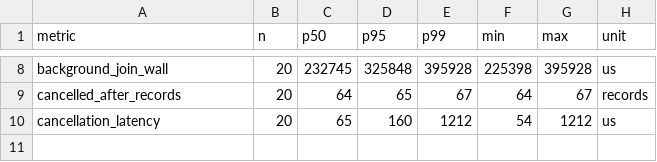
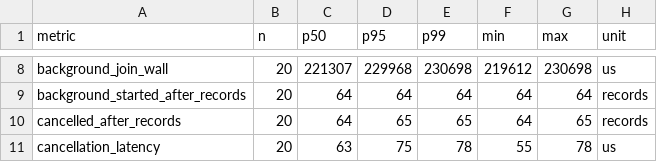
Before and after one commit to nurockplayer/tachiko-work, a CSV file: docs/research/evidence/issue-175/progressive-background-summary.csv, drawn as a sheet; only a part is shown, gaps mark what is left out; addresses are those after the commit; the diff covers the shown part only; the diff names each change by its address in the sheet, - before the commit and + after, or states it on an @@ line.

```diff
--- a/docs/research/evidence/issue-175/progressive-background-summary.csv
+++ b/docs/research/evidence/issue-175/progressive-background-summary.csv
-C8 (p50): 232745
+C8 (p50): 221307
-D8 (p95): 325848
+D8 (p95): 229968
-E8 (p99): 395928
+E8 (p99): 230698
-F8 (min): 225398
+F8 (min): 219612
-G8 (max): 395928
+G8 (max): 230698
+row 9: background_started_after_records | 20 | 64 | 64 | 64 | 64 | 64 | records
-E10 (p99): 67
+E10 (p99): 65
-G10 (max): 67
+G10 (max): 65
-C11 (p50): 65
+C11 (p50): 63
-D11 (p95): 160
+D11 (p95): 75
-E11 (p99): 1212
+E11 (p99): 78
-F11 (min): 54
+F11 (min): 55
-G11 (max): 1212
+G11 (max): 78
```
Also changed, not shown: 29 edited cells elsewhere in this file, docs/research/evidence/issue-175/progressive-background-raw.csv, 3 other files.
